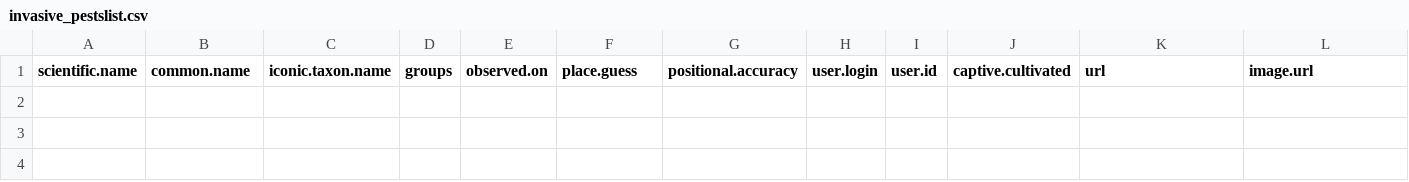
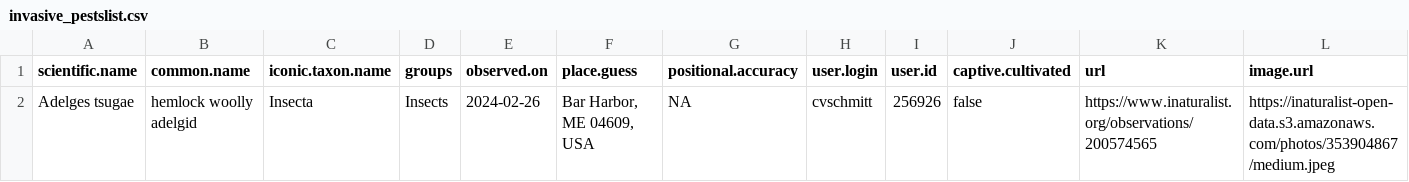
Before and after one commit to Kylelima21/ANP_managers_report, a CSV file: email_alerts/outputs/invasive_pestslist.csv, drawn as a sheet; only a part is shown; rows hold the shown columns only; the diff names each change by its address in the sheet, - before the commit and + after, or states it on an @@ line.

```diff
--- a/email_alerts/outputs/invasive_pestslist.csv
+++ b/email_alerts/outputs/invasive_pestslist.csv
+row 2: Adelges tsugae | hemlock woolly adelgid | Insecta | Insects | 2024-02-26 | Bar Harbor, ME 04609, USA | NA | cvschmitt | 256926 | false | https://www.inaturalist.org/observations/200574565 | https://inaturalist-open-data.s3.amazonaws.com/photos/353904867/medium.jpeg
```
Also changed, not shown: email_alerts/outputs/te_specieslist.csv, 1 other file.
